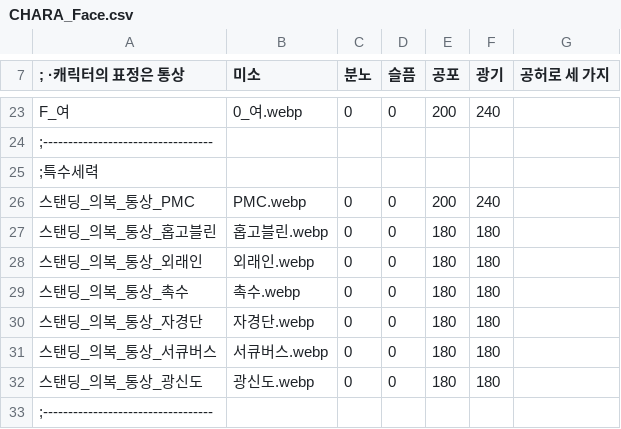
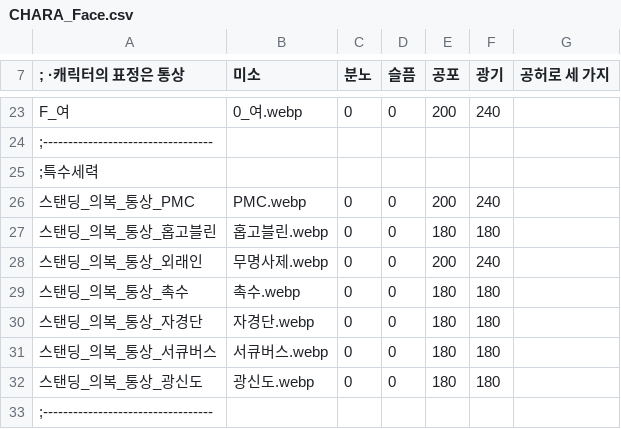
Before and after one commit to echintoad/eraBAK-, a CSV file: resources/Character/CHARA_Face.csv, drawn as a sheet; only a part is shown, gaps mark what is left out; the diff names each change by its address in the sheet, - before the commit and + after, or states it on an @@ line.

```diff
--- a/resources/Character/CHARA_Face.csv
+++ b/resources/Character/CHARA_Face.csv
-B28 (미소): 외래인.webp
+B28 (미소): 무명사제.webp
-E28 (공포): 180
+E28 (공포): 200
-F28 (광기): 180
+F28 (광기): 240
```
Also changed, not shown: resources/Character/CHARA_Standing.csv, 3 other files.
